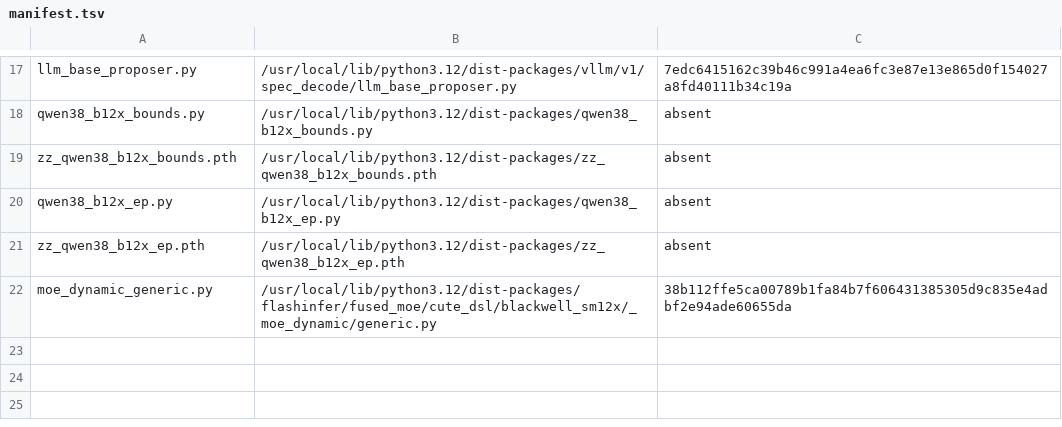
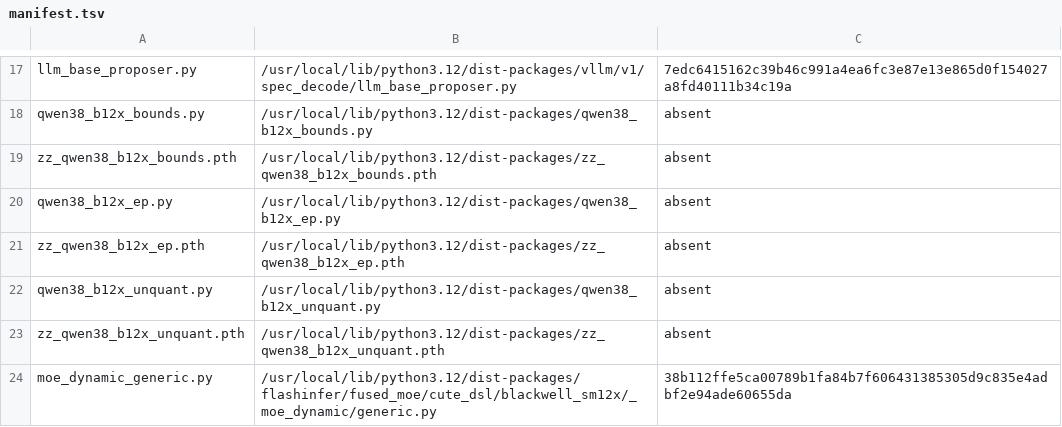
Before and after one commit to choiceoh/stkernel, a TSV file: build/qwen38/manifest.tsv, drawn as a sheet; only a part is shown, gaps mark what is left out; the diff names each change by its address in the sheet, - before the commit and + after, or states it on an @@ line.

```diff
--- a/build/qwen38/manifest.tsv
+++ b/build/qwen38/manifest.tsv
+row 22: qwen38_b12x_unquant.py | /usr/local/lib/python3.12/dist-packages/qwen38_b12x_unquant.py | absent
+row 23: zz_qwen38_b12x_unquant.pth | /usr/local/lib/python3.12/dist-packages/zz_qwen38_b12x_unquant.pth | absent
```
Also changed, not shown: overlay/modules/qwen38_b12x/manifest.tsv, 6 other files.
